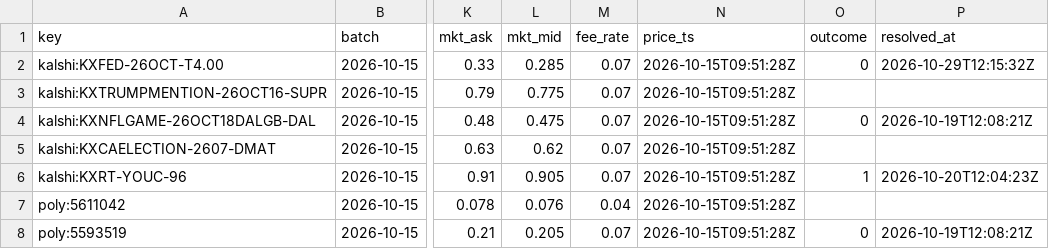
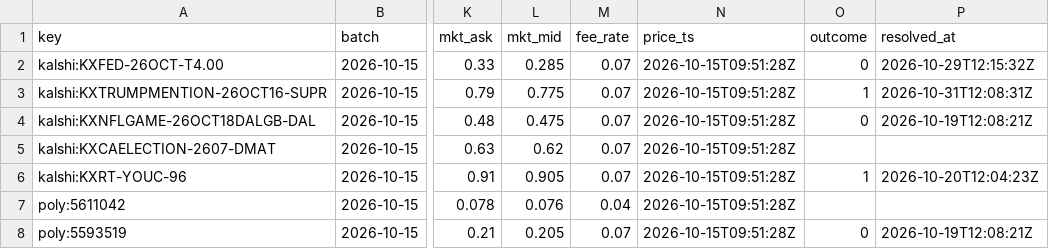
Before and after one commit to midknight-blip/pm-lab, a CSV file: forecast/forecasts.csv, drawn as a sheet; only a part is shown, gaps mark what is left out; the diff names each change by its address in the sheet, - before the commit and + after, or states it on an @@ line.

Commit message:
score settled forecasts

```diff
--- a/forecast/forecasts.csv
+++ b/forecast/forecasts.csv
-O3 (outcome): (empty)
+O3 (outcome): 1
-P3 (resolved_at): (empty)
+P3 (resolved_at): 2026-10-31T12:08:31Z
```
Also changed, not shown: 2 other files.
